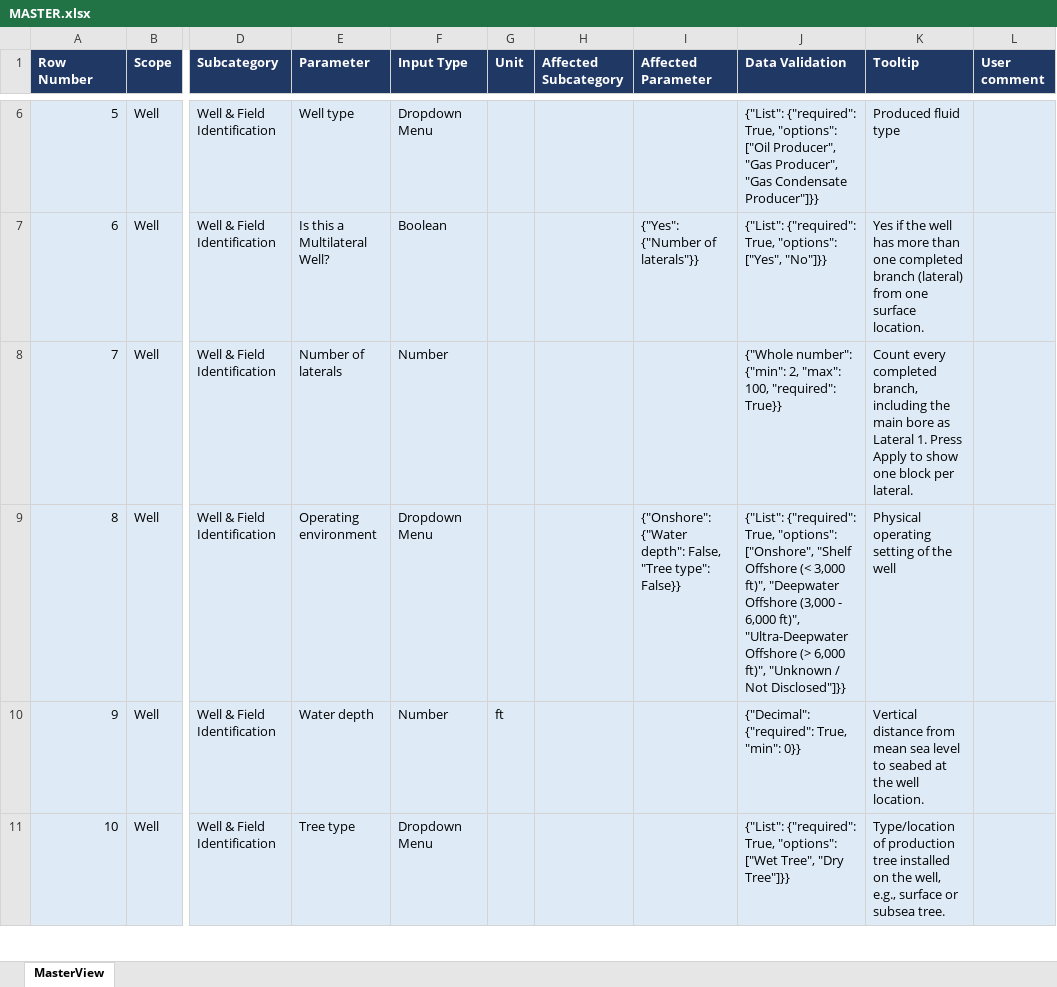
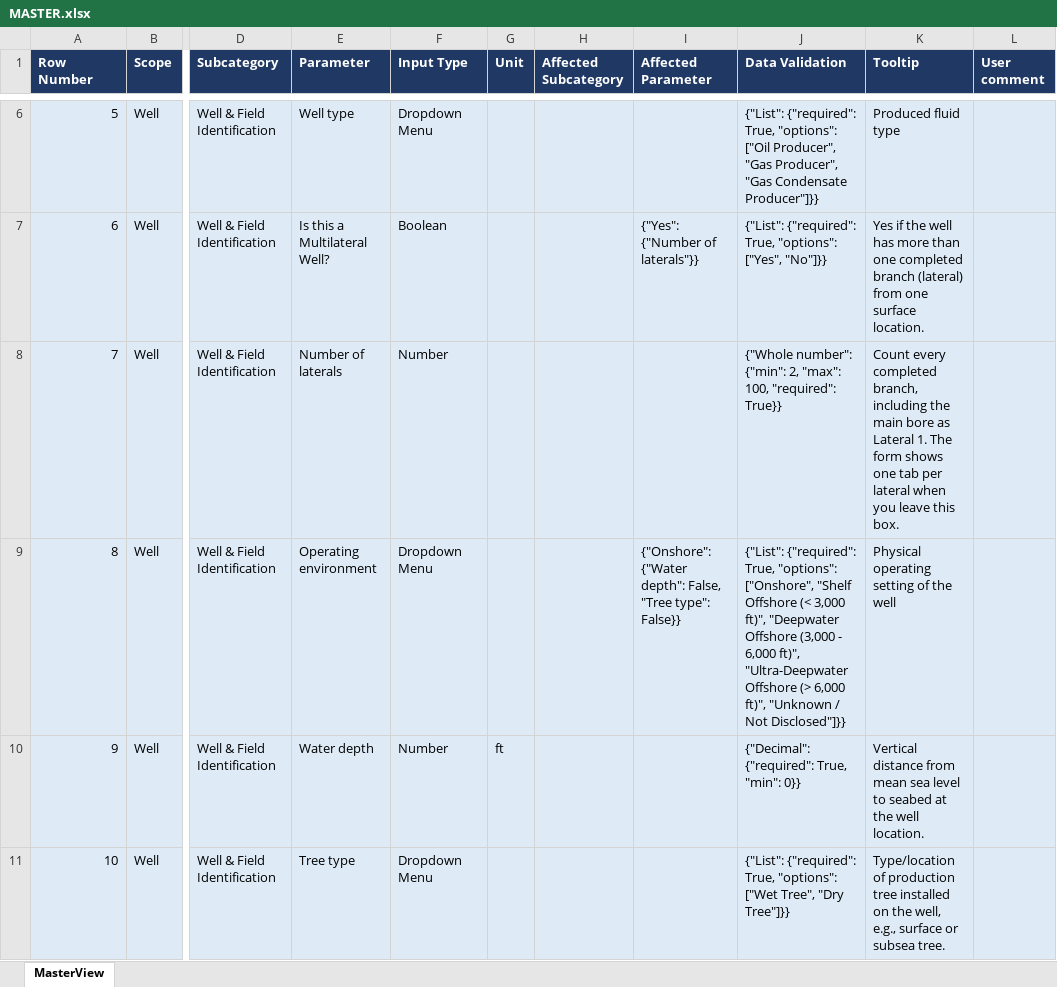
Before and after one commit to msharma-sandcontrol/Sand-control-database-form, an Excel workbook: MASTER.xlsx, sheet MasterView, drawn as a sheet; only a part is shown, gaps mark what is left out; values as stored, in another font and other column widths than the file's, no borders; table styles not drawn; the diff covers the shown part only; the diff names each change by its address in the sheet, - before the commit and + after, or states it on an @@ line.

Commit message:
Make the tabbed layout official, add optional-field counts, drop Apply
The advisor approved the tabbed layout, so form/sand_control_form.html (and
docs/index.html) now use it. The long-page layout is still generated as
form/sand_control_form_classic.html for reference; the preview files are
gone.

Tabbed layout:
- Next to each red count (or green check), a yellow count of shown optional
  questions still blank, on section headings, tabs, and tree entries. Each
  jumps to its next field; "Next optional field" (Alt+O) joins "Next
  missing field" (Alt+N) in the bottom bar.
- Tab strips are captioned with their owner: "Lateral 2 >" over its
  intervals and "Lateral 2 > Completion Interval 1 >" over its sand bodies;
  "Well >" and "Completion Interval 1 >" for a normal well.

Both layouts: the Apply buttons are gone. A counter applies when you leave
the box, press Enter, or click its arrows; removing blocks with data still
asks first, out-of-range values are refused with a note beside the box, and
blank changes nothing. Leaving the box always applies, because after Enter
the browser fires no change event when stepping back to the entry value.
The three counter tooltips in MASTER.xlsx no longer mention Apply.

```diff
--- a/MASTER.xlsx (sheet MasterView)
+++ b/MASTER.xlsx (sheet MasterView)
-K8 (Tooltip): …Lateral 1. Press Apply to show one block per lateral.
+K8 (Tooltip): …Lateral 1. The form shows one tab per lateral when you leave this box.
```
Also changed, not shown: 2 edited cells elsewhere in this sheet, 12 other files.
